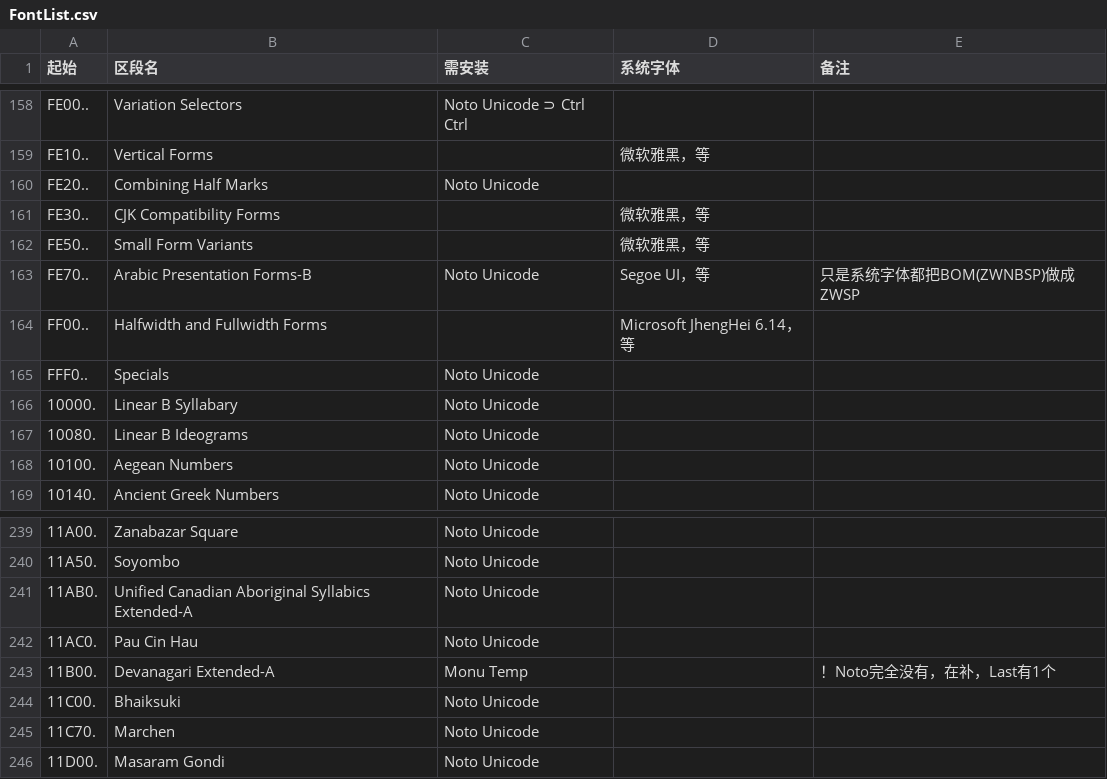
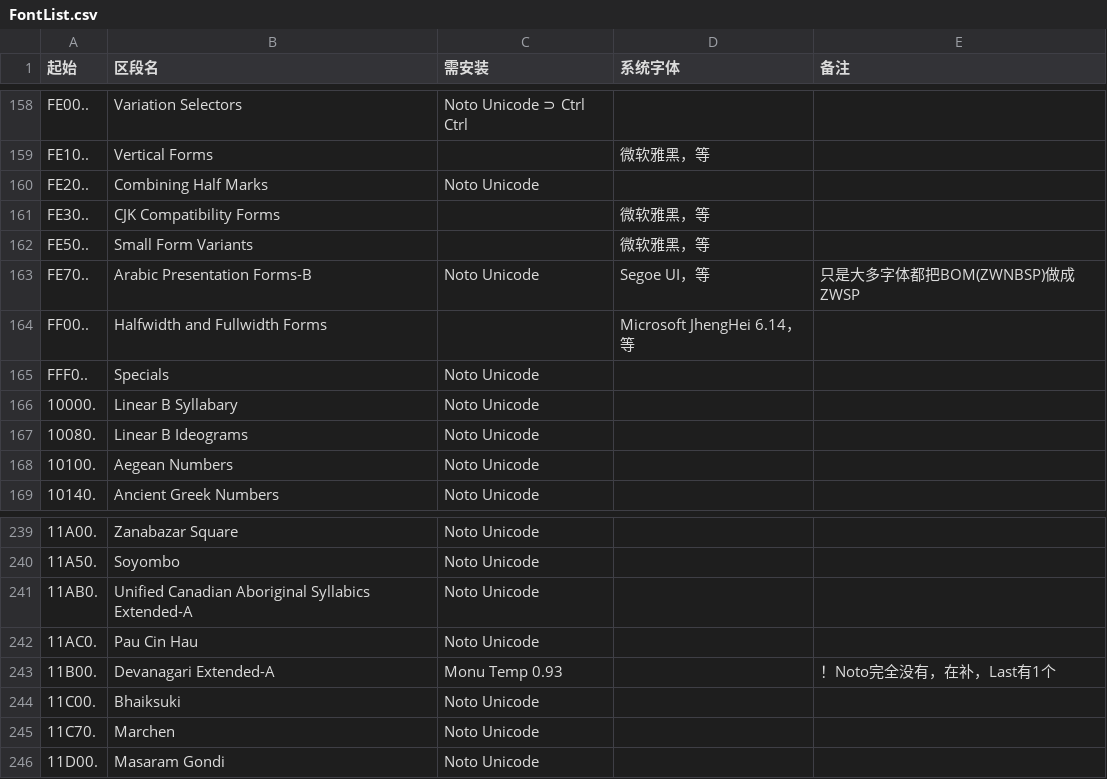
Before and after one commit to MY1L/Unicode, a CSV file: FontList/FontList.csv, drawn as a sheet; only a part is shown, gaps mark what is left out; the diff covers the shown part only.

```diff
--- a/FontList/FontList.csv
+++ b/FontList/FontList.csv
@@ -162,3 +162,3 @@ FE30..,CJK Compatibility Forms,,微软雅黑，等,
 FE50..,Small Form Variants,,微软雅黑，等,
-FE70..,Arabic Presentation Forms-B,Noto Unicode,Segoe UI，等,只是系统字体都把BOM(ZWNBSP)做成ZWSP
+FE70..,Arabic Presentation Forms-B,Noto Unicode,Segoe UI，等,只是大多字体都把BOM(ZWNBSP)做成ZWSP
 FF00..,Halfwidth and Fullwidth Forms,,Microsoft JhengHei 6.14，等,
@@ -242,3 +242,3 @@ FFF0..,Specials,Noto Unicode,,
 11AC0.,Pau Cin Hau,Noto Unicode,,
-11B00.,Devanagari Extended-A,Monu Temp,,！Noto完全没有，在补，Last有1个
+11B00.,Devanagari Extended-A,Monu Temp 0.93,,！Noto完全没有，在补，Last有1个
 11C00.,Bhaiksuki,Noto Unicode,,
```
Also changed, not shown: 7 edited cells elsewhere in this file, 9 other files.
